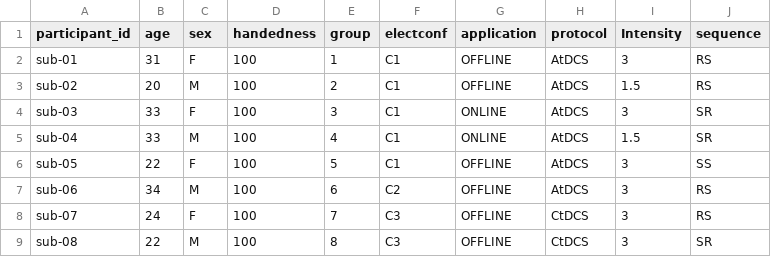
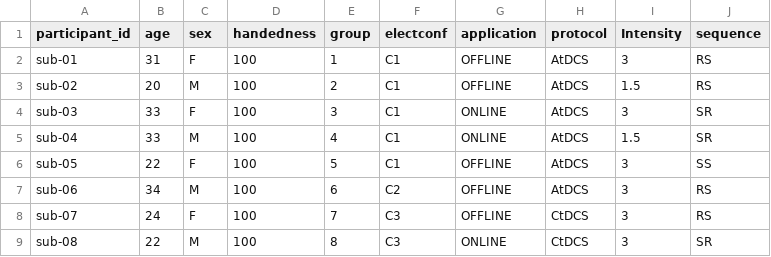
Before and after one commit to viacovella/nibs-bids-sandbox, a TSV file: participants.tsv, drawn as a sheet.

Commit message:
Revision of the "before" session.
In this session participants passively listened of an audiobook.
In the meantime they underwent a NIBS. This is described in the tsv, json
session.

```diff
--- a/participants.tsv
+++ b/participants.tsv
@@ -8,2 +8,2 @@ sub-06	34	M	100	6	C2	OFFLINE	AtDCS	3	RS
 sub-07	24	F	100	7	C3	OFFLINE	CtDCS	3	RS
-sub-08	22	M	100	8	C3	OFFLINE	CtDCS	3	SR
+sub-08	22	M	100	8	C3	ONLINE	CtDCS	3	SR
```
Also changed, not shown: 4 other files.
